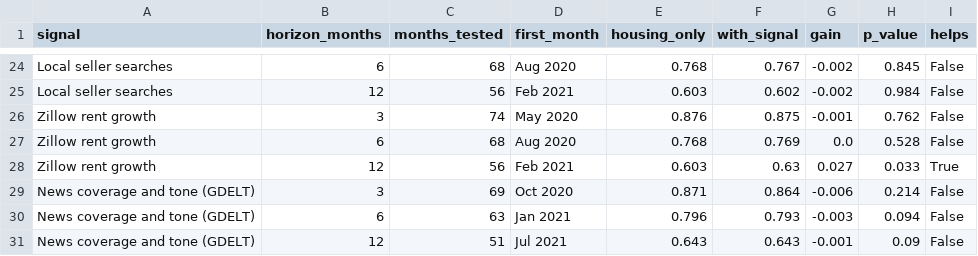
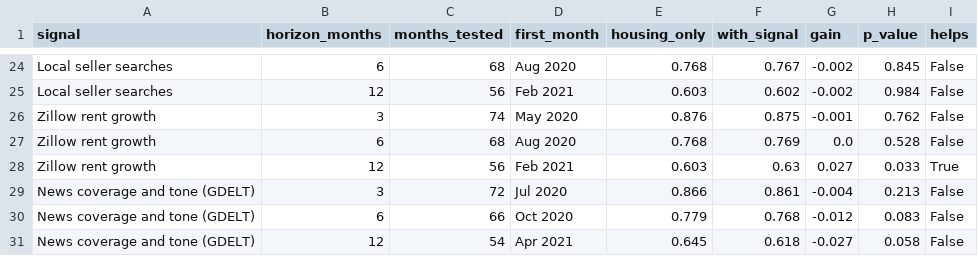
Before and after one commit to michaelnun/housingmomentumforecaster, a CSV file: results/signal_tests.csv, drawn as a sheet; only a part is shown, gaps mark what is left out.

```diff
--- a/results/signal_tests.csv
+++ b/results/signal_tests.csv
@@ -28,4 +28,4 @@ Zillow rent growth,6,68,Aug 2020,0.768,0.769,0.0,0.528,False
 Zillow rent growth,12,56,Feb 2021,0.603,0.63,0.027,0.033,True
-News coverage and tone (GDELT),3,69,Oct 2020,0.871,0.864,-0.006,0.214,False
-News coverage and tone (GDELT),6,63,Jan 2021,0.796,0.793,-0.003,0.094,False
-News coverage and tone (GDELT),12,51,Jul 2021,0.643,0.643,-0.001,0.09,False
+News coverage and tone (GDELT),3,72,Jul 2020,0.866,0.861,-0.004,0.213,False
+News coverage and tone (GDELT),6,66,Oct 2020,0.779,0.768,-0.012,0.083,False
+News coverage and tone (GDELT),12,54,Apr 2021,0.645,0.618,-0.027,0.058,False
```
Also changed, not shown: data/raw/news_quality.csv, results/news_headlines.csv, 20 other files.
